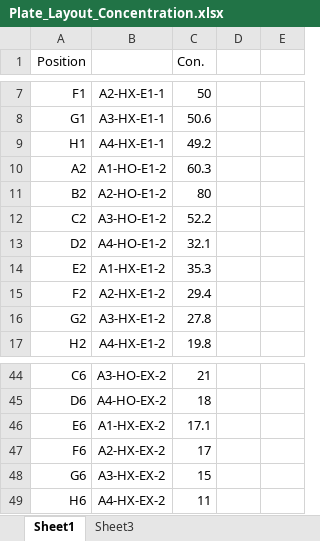
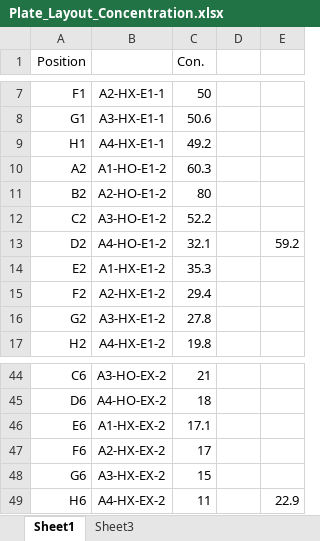
Before and after one commit to sblabkribb/Oligomer_Assembly_SOP, an Excel workbook: labnote/001_oligo_assembly_test_GFP-mCherry/resources/Plate_Layout_Concentration.xlsx, sheet Sheet1, drawn as a sheet; only a part is shown, gaps mark what is left out; values as stored, in another font and other column widths than the file's, no borders; the diff names each change by its address in the sheet, - before the commit and + after, or states it on an @@ line.

```diff
--- a/labnote/001_oligo_assembly_test_GFP-mCherry/resources/Plate_Layout_Concentration.xlsx (sheet Sheet1)
+++ b/labnote/001_oligo_assembly_test_GFP-mCherry/resources/Plate_Layout_Concentration.xlsx (sheet Sheet1)
-E13: (empty)
+E13: 59.2
-E49: (empty)
+E49: 22.9
```
Also changed, not shown: 2 other files.
